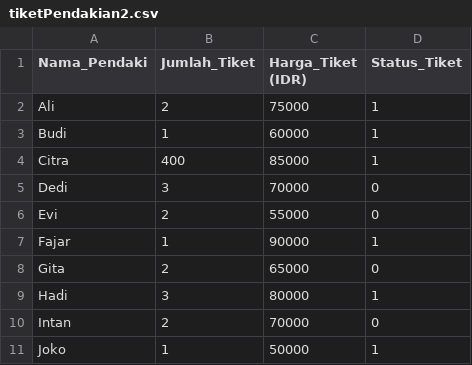
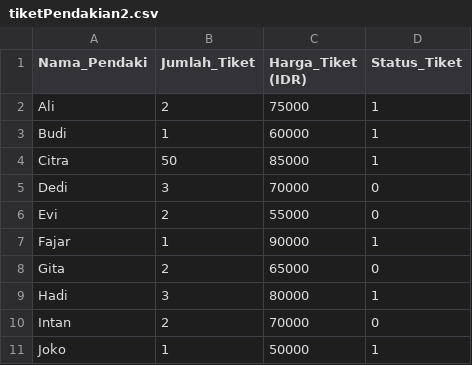
Before and after one commit to AldyDwi/tugasPelatihan, a CSV file: tiketPendakian2.csv, drawn as a sheet.

Commit message:
Update tiketPendakian2.csv

```diff
--- a/tiketPendakian2.csv
+++ b/tiketPendakian2.csv
@@ -3,3 +3,3 @@ Ali,2,75000,1
 Budi,1,60000,1
-Citra,400,85000,1
+Citra,50,85000,1
 Dedi,3,70000,0
```
